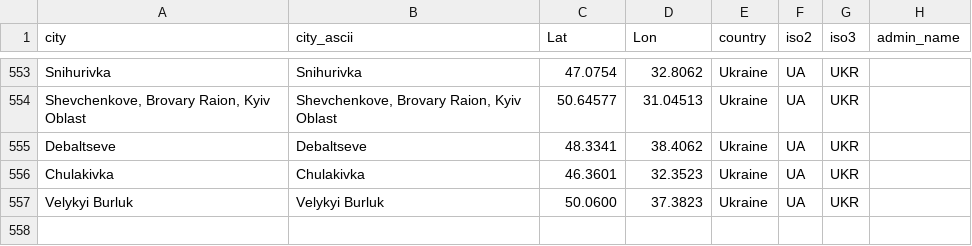
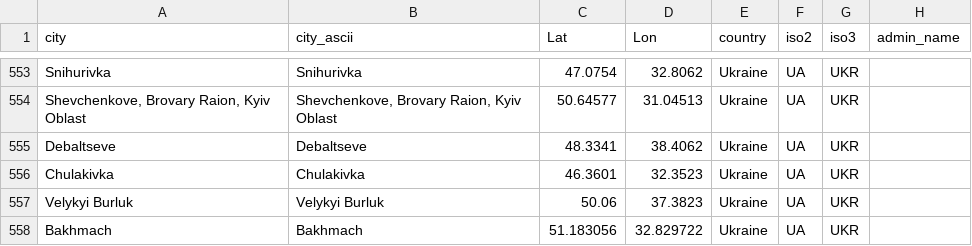
Before and after one commit to vi-enne/controlCitiesUkraine, a CSV file: ukraineCities.csv, drawn as a sheet; only a part is shown, gaps mark what is left out.

Commit message:
Update ukraineCities.csv

```diff
--- a/ukraineCities.csv
+++ b/ukraineCities.csv
@@ -556,2 +556,3 @@ Debaltseve,Debaltseve,48.3341,38.4062,Ukraine,UA,UKR,
 Chulakivka ,Chulakivka ,46.3601,32.3523,Ukraine,UA,UKR,
-Velykyi Burluk,Velykyi Burluk,50.0600,37.3823,Ukraine,UA,UKR,
+Velykyi Burluk,Velykyi Burluk,50.06,37.3823,Ukraine,UA,UKR,
+Bakhmach,Bakhmach,51.183056,32.829722,Ukraine,UA,UKR,
```
